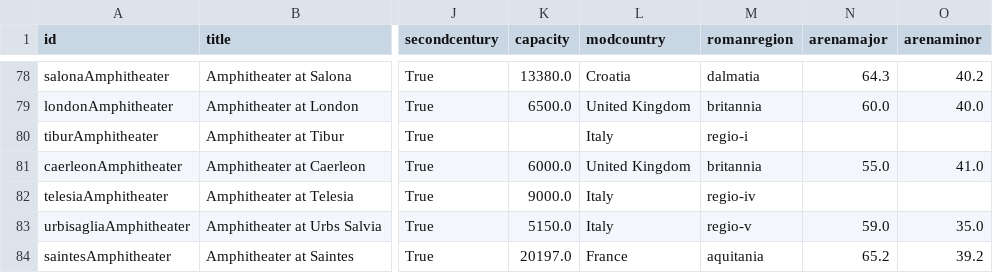
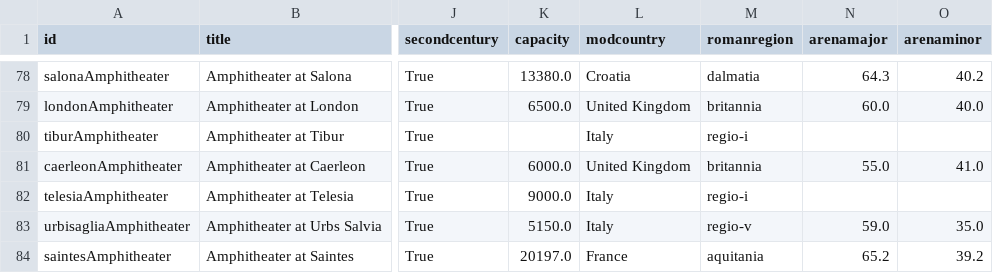
Before and after one commit to sfsheath/roman-amphitheaters, a CSV file: roman-amphitheaters.csv, drawn as a sheet; only a part is shown, gaps mark what is left out; the diff names each change by its address in the sheet, - before the commit and + after, or states it on an @@ line.

Commit message:
telesia region fix

```diff
--- a/roman-amphitheaters.csv
+++ b/roman-amphitheaters.csv
-M82 (romanregion): regio-iv
+M82 (romanregion): regio-i
```
Also changed, not shown: 2 other files.
